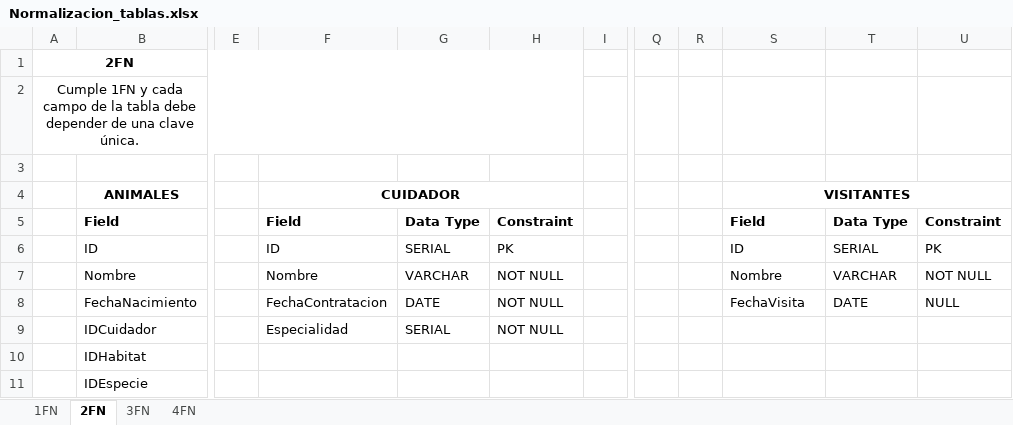
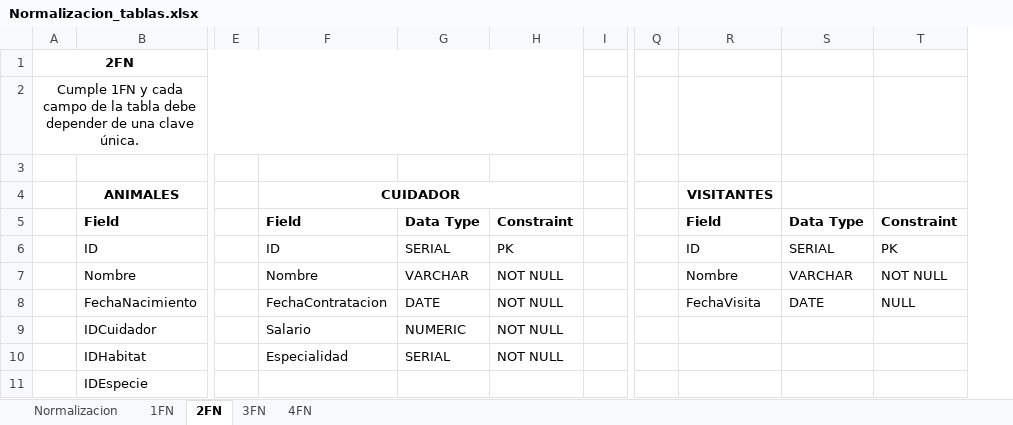
Before and after one commit to Kush534/BDI-GB-ZOO, an Excel workbook: docs/Normalizacion_tablas.xlsx, sheet 2FN, drawn as a sheet; only a part is shown, gaps mark what is left out; values as stored, in another font and other column widths than the file's, no borders; charts and pictures not drawn; the diff names each change by its address in the sheet, - before the commit and + after, or states it on an @@ line.

```diff
--- a/docs/Normalizacion_tablas.xlsx (sheet 2FN)
+++ b/docs/Normalizacion_tablas.xlsx (sheet 2FN)
+sheet tab: Normalizacion
-column R, empty
-S4:U4 merged
-F9: Especialidad
+F9: Salario
-G9: SERIAL
+G9: NUMERIC
-F10: (empty)
+F10: Especialidad
-G10: (empty)
+G10: SERIAL
-H10: (empty)
+H10: NOT NULL
```
Also changed, not shown: sheet 4FN, sheet 1FN, sheet 3FN, charts or pictures.
